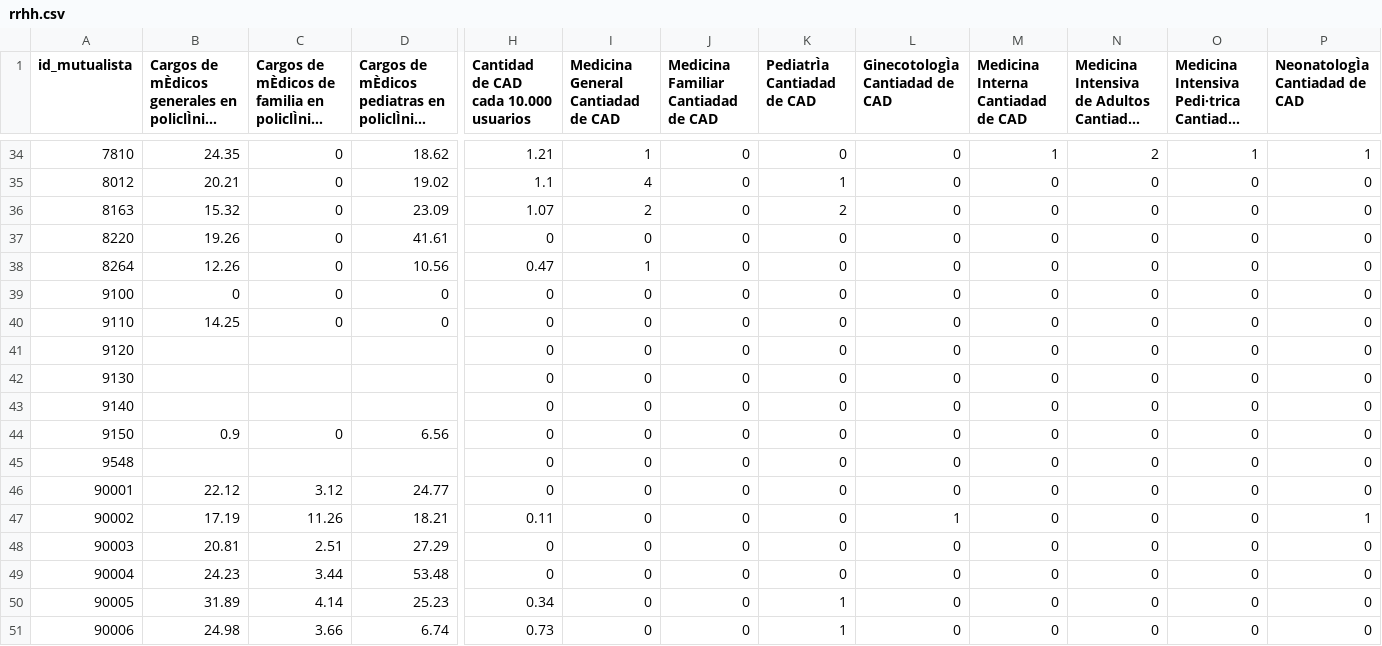
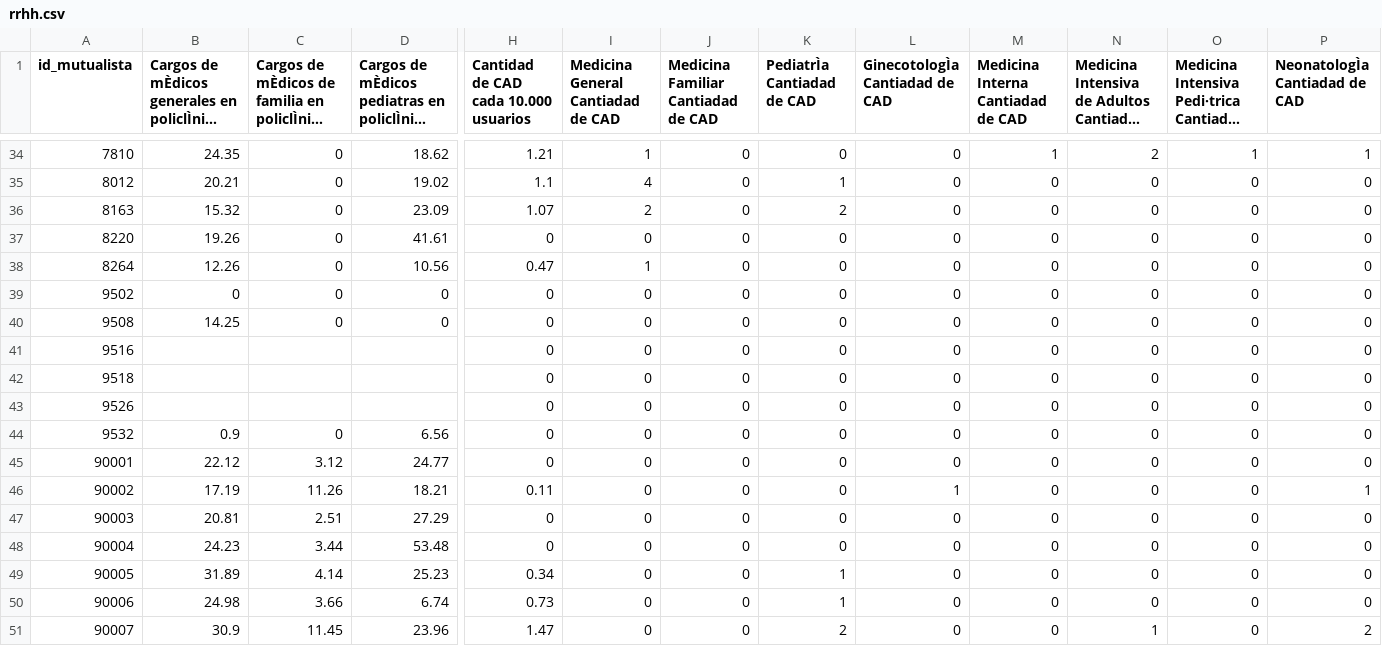
Before and after one commit to datauy/ATuServicio, a CSV file: db/data/rrhh.csv, drawn as a sheet; only a part is shown, gaps mark what is left out; the shorter side is filled out with more unchanged rows; long unchanged cells end in …; rows hold the shown columns only; the diff names each change by its address in the sheet, - before the commit and + after, or states it on an @@ line.

Commit message:
Update rrhh data

```diff
--- a/db/data/rrhh.csv
+++ b/db/data/rrhh.csv
-A39 (id_mutualista): 9100
+A39 (id_mutualista): 9502
-A40 (id_mutualista): 9110
+A40 (id_mutualista): 9508
-A41 (id_mutualista): 9120
+A41 (id_mutualista): 9516
-A42 (id_mutualista): 9130
+A42 (id_mutualista): 9518
-A43 (id_mutualista): 9140
+A43 (id_mutualista): 9526
-A44 (id_mutualista): 9150
+A44 (id_mutualista): 9532
-row 45: 9548 |  |  |  | 0 | 0 | 0 | 0 | 0 | 0 | 0 | 0 | 0
```
